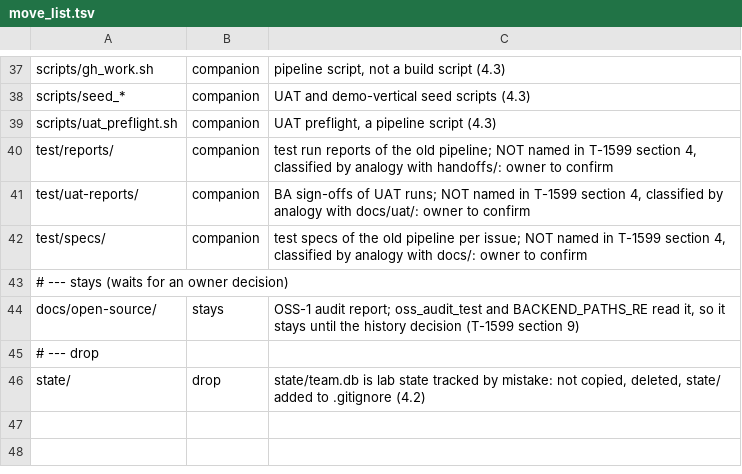
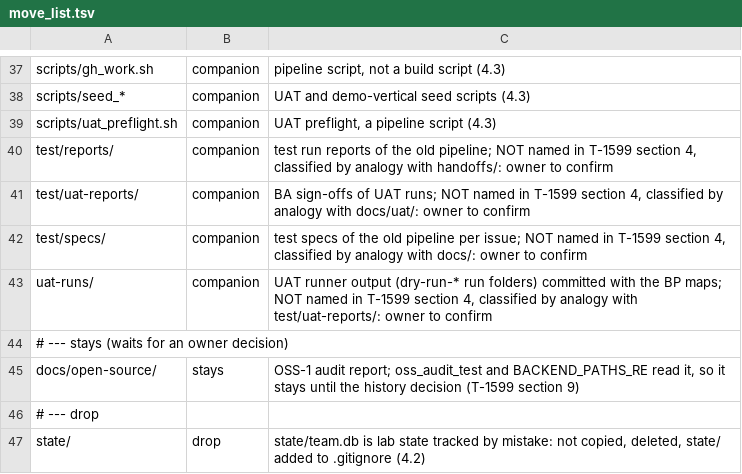
Before and after one commit to tvolodi-org/letflow, a TSV file: scripts/companion/move_list.tsv, drawn as a sheet; only a part is shown, gaps mark what is left out; the diff names each change by its address in the sheet, - before the commit and + after, or states it on an @@ line.

Commit message:
Docs: docs/roles.md assets grants are stale against Authorization.grantable/0
T-2507 implement attempt 3: The docs change is unchanged from the last round: docs/roles.md has the nine-role × seven-permission assets table with file:line sources, and runbook_test.exs A8-RUN-2 pins it. This rework fixes the checks failure. main (commit ccbd9ead6) tracks 39 `uat-runs/dry-run-*` files that no rule in scripts/companion/move_list.tsv classifies. That made CompanionDryRunTest C1/C3 and CompanionBootstrapTest B7 fail, and the gate runs them whenever it runs the unit tier. I added one `companion` rule for `uat

```diff
--- a/scripts/companion/move_list.tsv
+++ b/scripts/companion/move_list.tsv
+row 43: uat-runs/ | companion | UAT runner output (dry-run-* run folders) committed with the BP maps; NOT named in T-1599 section 4, classified by analogy with test/uat-reports/: owner to confirm
```
